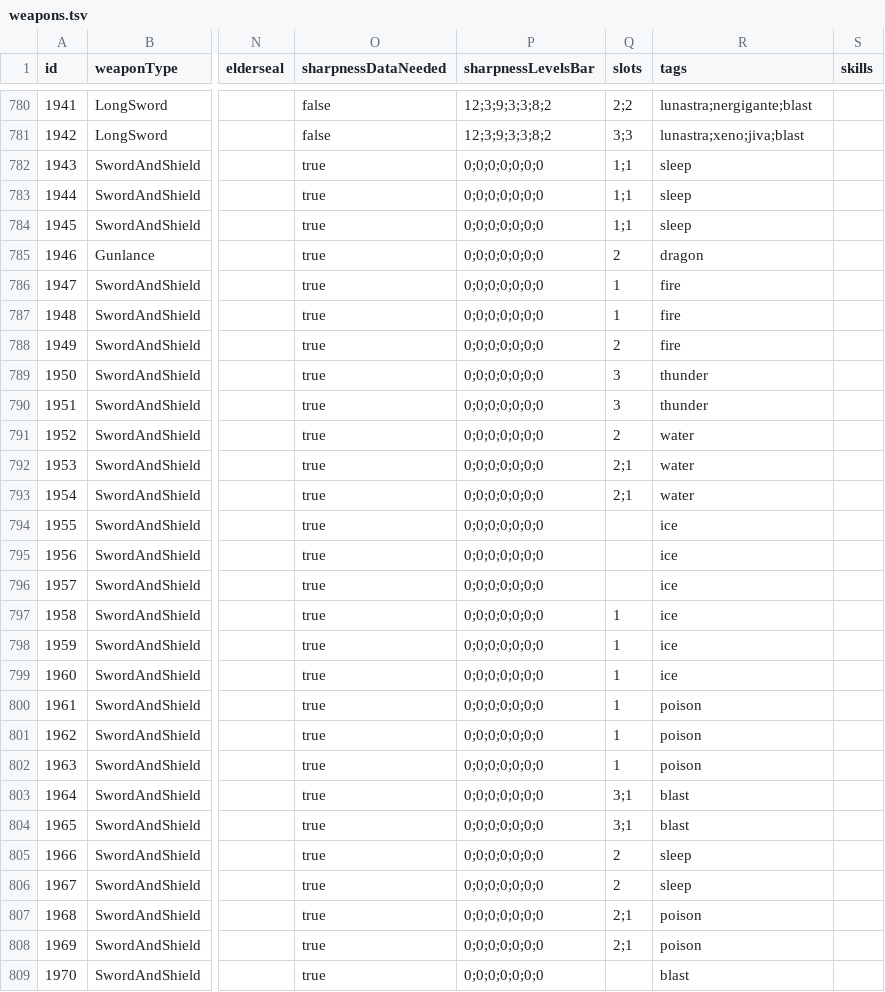
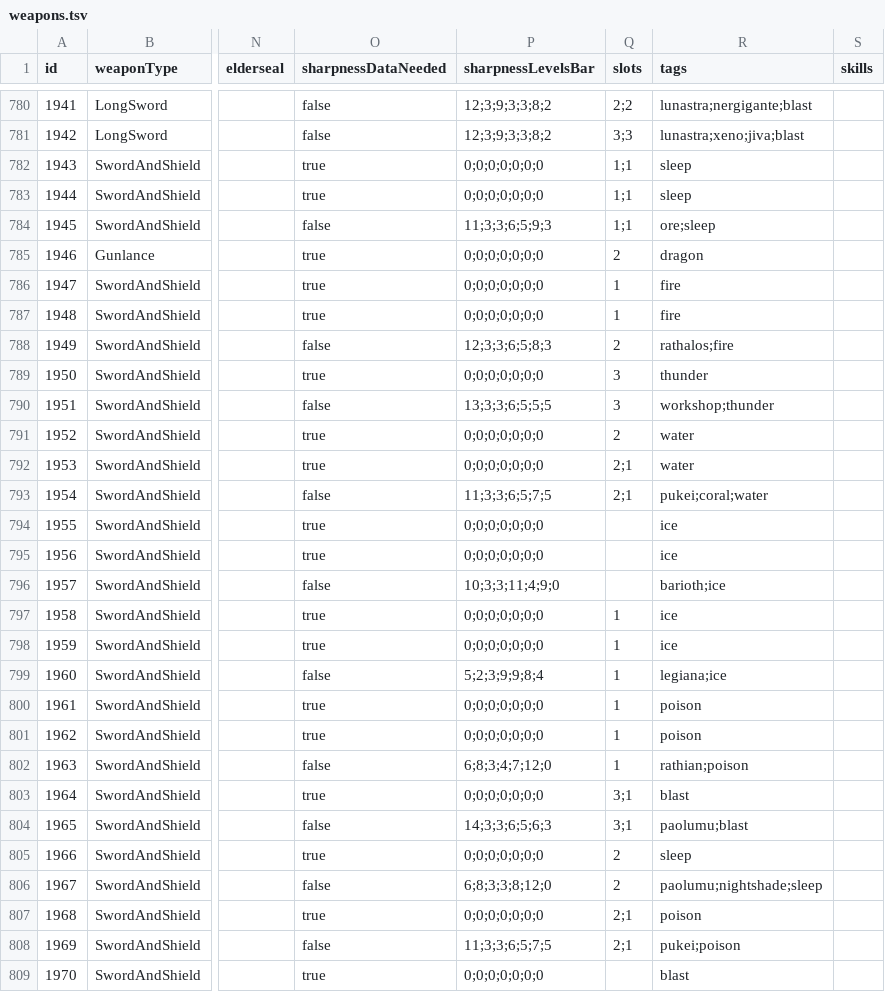
Before and after one commit to neftalimich/mhw-builder-page, a TSV file: assets/weapons.tsv, drawn as a sheet; only a part is shown, gaps mark what is left out; the diff covers the shown part only; the diff names each change by its address in the sheet, - before the commit and + after, or states it on an @@ line.

```diff
--- a/assets/weapons.tsv
+++ b/assets/weapons.tsv
-O784 (sharpnessDataNeeded): true
+O784 (sharpnessDataNeeded): false
-P784 (sharpnessLevelsBar): 0;0;0;0;0;0;0
+P784 (sharpnessLevelsBar): 11;3;3;6;5;9;3
-R784 (tags): sleep
+R784 (tags): ore;sleep
-O788 (sharpnessDataNeeded): true
+O788 (sharpnessDataNeeded): false
-P788 (sharpnessLevelsBar): 0;0;0;0;0;0;0
+P788 (sharpnessLevelsBar): 12;3;3;6;5;8;3
-R788 (tags): fire
+R788 (tags): rathalos;fire
-O790 (sharpnessDataNeeded): true
+O790 (sharpnessDataNeeded): false
-P790 (sharpnessLevelsBar): 0;0;0;0;0;0;0
+P790 (sharpnessLevelsBar): 13;3;3;6;5;5;5
-R790 (tags): thunder
+R790 (tags): workshop;thunder
-O793 (sharpnessDataNeeded): true
+O793 (sharpnessDataNeeded): false
-P793 (sharpnessLevelsBar): 0;0;0;0;0;0;0
+P793 (sharpnessLevelsBar): 11;3;3;6;5;7;5
-R793 (tags): water
+R793 (tags): pukei;coral;water
-O796 (sharpnessDataNeeded): true
+O796 (sharpnessDataNeeded): false
-P796 (sharpnessLevelsBar): 0;0;0;0;0;0;0
+P796 (sharpnessLevelsBar): 10;3;3;11;4;9;0
-R796 (tags): ice
+R796 (tags): barioth;ice
-O799 (sharpnessDataNeeded): true
+O799 (sharpnessDataNeeded): false
-P799 (sharpnessLevelsBar): 0;0;0;0;0;0;0
+P799 (sharpnessLevelsBar): 5;2;3;9;9;8;4
-R799 (tags): ice
+R799 (tags): legiana;ice
-O802 (sharpnessDataNeeded): true
+O802 (sharpnessDataNeeded): false
-P802 (sharpnessLevelsBar): 0;0;0;0;0;0;0
+P802 (sharpnessLevelsBar): 6;8;3;4;7;12;0
-R802 (tags): poison
+R802 (tags): rathian;poison
-O804 (sharpnessDataNeeded): true
+O804 (sharpnessDataNeeded): false
-P804 (sharpnessLevelsBar): 0;0;0;0;0;0;0
+P804 (sharpnessLevelsBar): 14;3;3;6;5;6;3
-R804 (tags): blast
+R804 (tags): paolumu;blast
-O806 (sharpnessDataNeeded): true
+O806 (sharpnessDataNeeded): false
-P806 (sharpnessLevelsBar): 0;0;0;0;0;0;0
+P806 (sharpnessLevelsBar): 6;8;3;3;8;12;0
-R806 (tags): sleep
+R806 (tags): paolumu;nightshade;sleep
-O808 (sharpnessDataNeeded): true
+O808 (sharpnessDataNeeded): false
-P808 (sharpnessLevelsBar): 0;0;0;0;0;0;0
+P808 (sharpnessLevelsBar): 11;3;3;6;5;7;5
-R808 (tags): poison
+R808 (tags): pukei;poison
```
Also changed, not shown: 72 edited cells elsewhere in this file, assets/armor.tsv, 1 other file.
